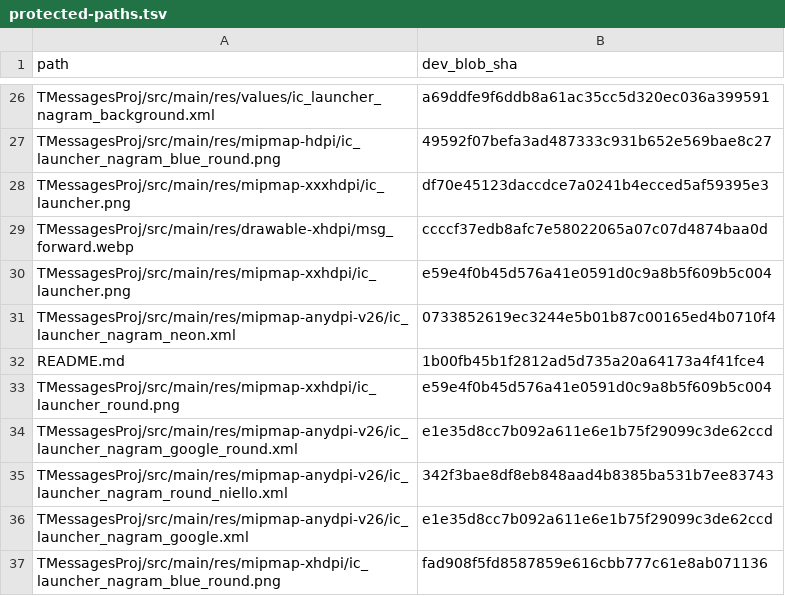
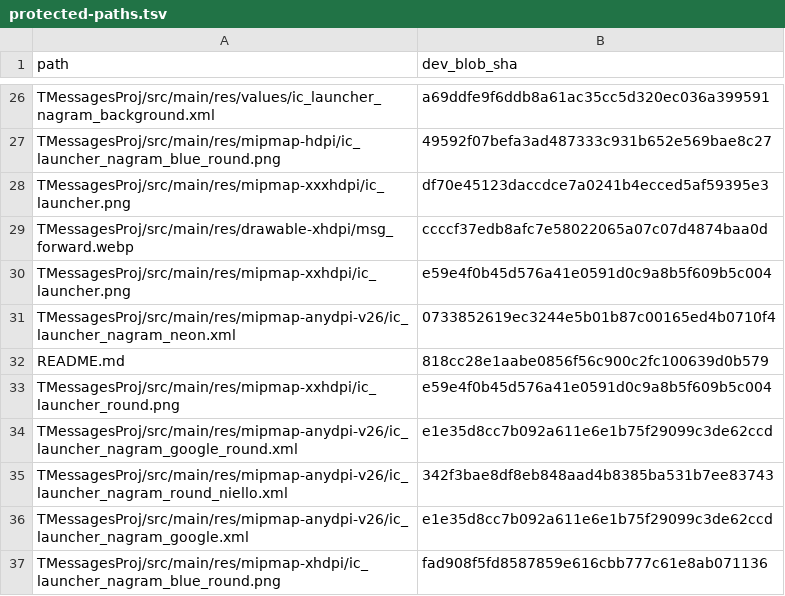
Before and after one commit to dazewell/Dazegram, a TSV file: .github/sync/protected-paths.tsv, drawn as a sheet; only a part is shown, gaps mark what is left out.

```diff
--- a/.github/sync/protected-paths.tsv
+++ b/.github/sync/protected-paths.tsv
@@ -31,3 +31,3 @@ TMessagesProj/src/main/res/mipmap-xxhdpi/ic_launcher.png	e59e4f0b45d576a41e0591d
 TMessagesProj/src/main/res/mipmap-anydpi-v26/ic_launcher_nagram_neon.xml	0733852619ec3244e5b01b87c00165ed4b0710f4
-README.md	1b00fb45b1f2812ad5d735a20a64173a4f41fce4
+README.md	818cc28e1aabe0856f56c900c2fc100639d0b579
 TMessagesProj/src/main/res/mipmap-xxhdpi/ic_launcher_round.png	e59e4f0b45d576a41e0591d0c9a8b5f609b5c004
```
Also changed, not shown: 1 other file.
